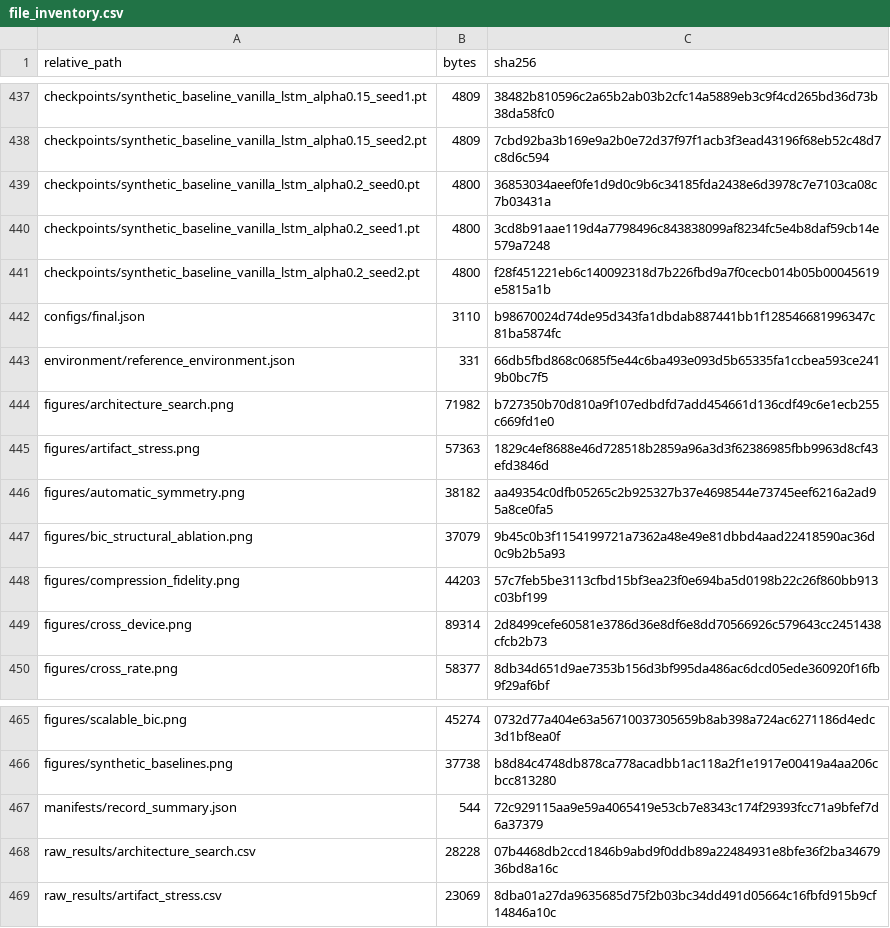
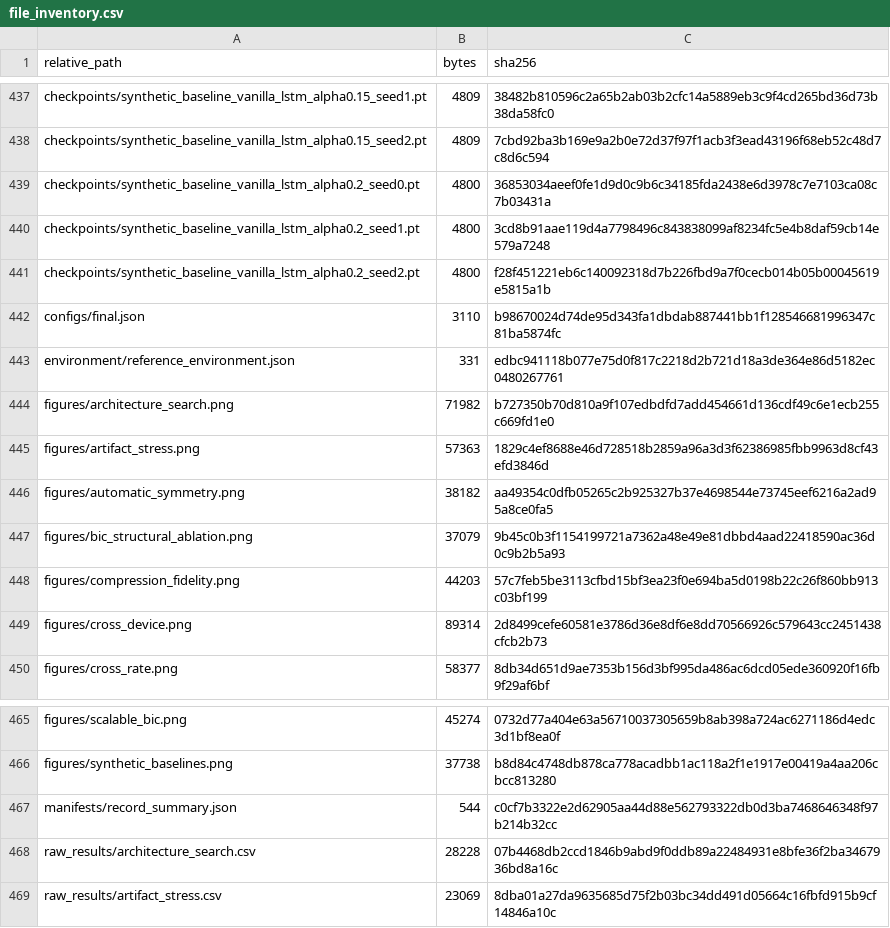
Before and after one commit to jurjsorinliviu/Psi-Vortex, a CSV file: results/manuscript_record/manifests/file_inventory.csv, drawn as a sheet; only a part is shown, gaps mark what is left out.

```diff
--- a/results/manuscript_record/manifests/file_inventory.csv
+++ b/results/manuscript_record/manifests/file_inventory.csv
@@ -442,3 +442,3 @@
 "configs/final.json","3110","b98670024d74de95d343fa1dbdab887441bb1f128546681996347c81ba5874fc"
-"environment/reference_environment.json","331","66db5fbd868c0685f5e44c6ba493e093d5b65335fa1ccbea593ce2419b0bc7f5"
+"environment/reference_environment.json","331","edbc941118b077e75d0f817c2218d2b721d18a3de364e86d5182ec0480267761"
 "figures/architecture_search.png","71982","b727350b70d810a9f107edbdfd7add454661d136cdf49c6e1ecb255c669fd1e0"
@@ -466,3 +466,3 @@
 "figures/synthetic_baselines.png","37738","b8d84c4748db878ca778acadbb1ac118a2f1e1917e00419a4aa206cbcc813280"
-"manifests/record_summary.json","544","72c929115aa9e59a4065419e53cb7e8343c174f29393fcc71a9bfef7d6a37379"
+"manifests/record_summary.json","544","c0cf7b3322e2d62905aa44d88e562793322db0d3ba7468646348f97b214b32cc"
 "raw_results/architecture_search.csv","28228","07b4468db2ccd1846b9abd9f0ddb89a22484931e8bfe36f2ba3467936bd8a16c"
```
Also changed, not shown: 1 other file.
